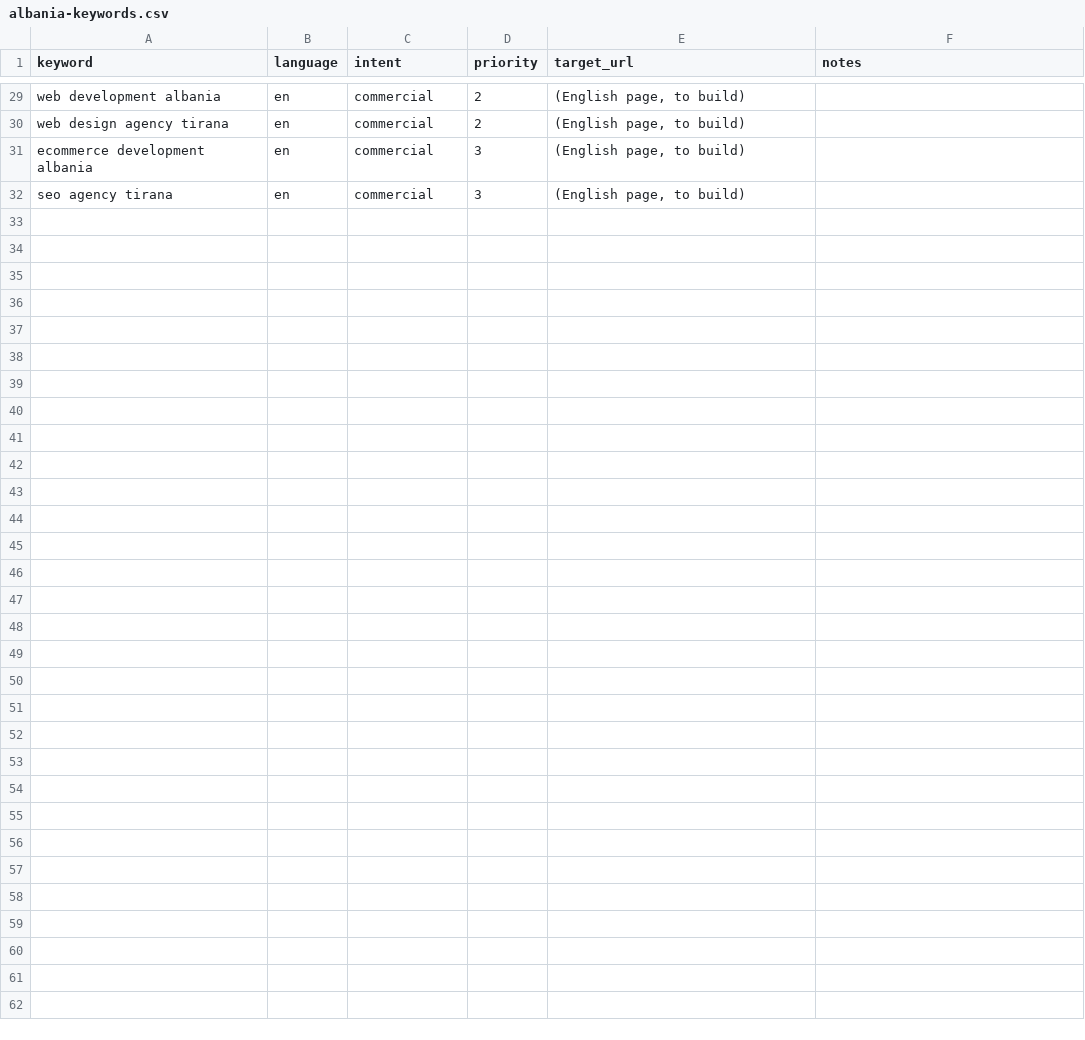
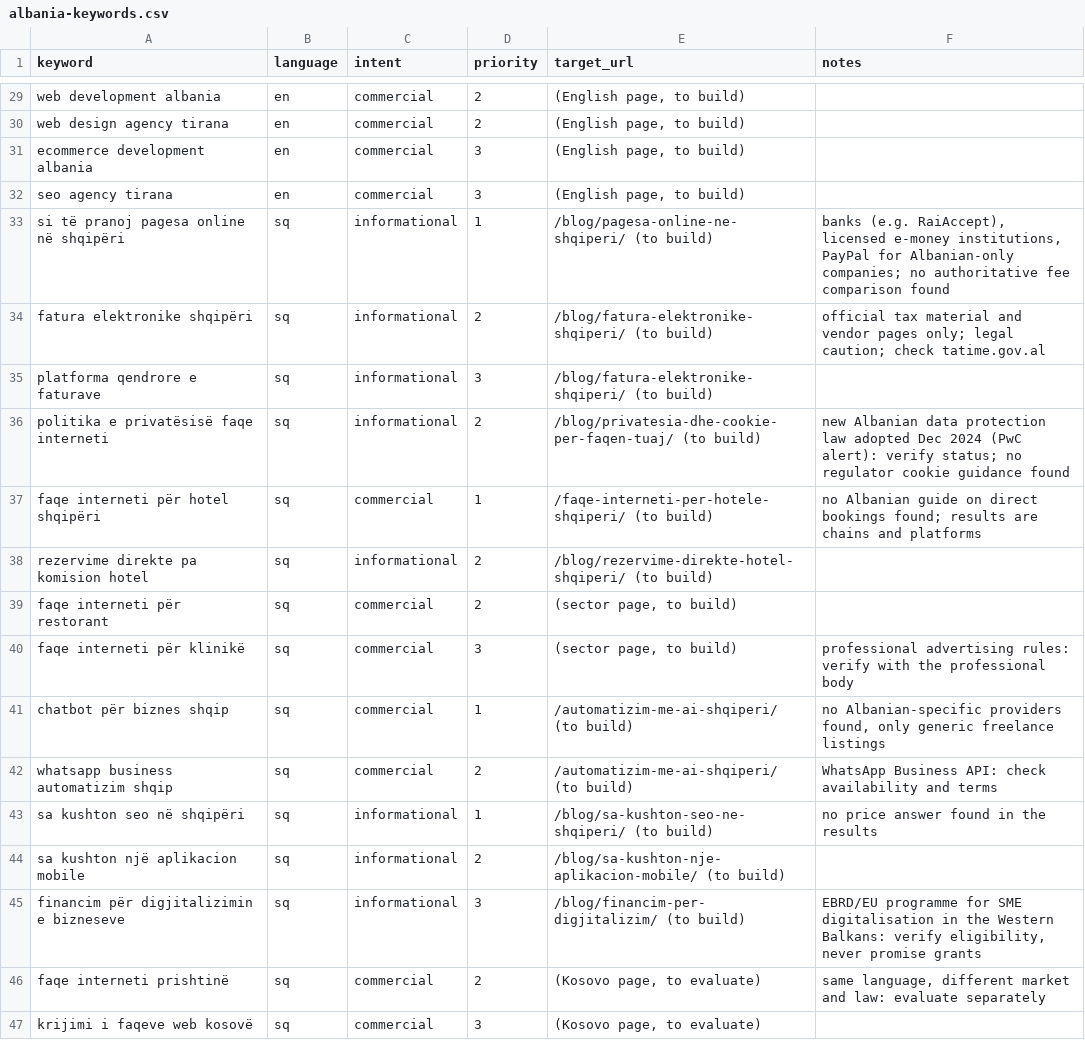
Before and after one commit to TiTechDigital/TiTechWebsite, a CSV file: docs/albania-keywords.csv, drawn as a sheet; only a part is shown, gaps mark what is left out.

```diff
--- a/docs/albania-keywords.csv
+++ b/docs/albania-keywords.csv
@@ -32 +32,16 @@ ecommerce development albania,en,commercial,3,"(English page, to build)",
 seo agency tirana,en,commercial,3,"(English page, to build)",
+si të pranoj pagesa online në shqipëri,sq,informational,1,/blog/pagesa-online-ne-shqiperi/ (to build),"banks (e.g. RaiAccept), licensed e-money institutions, PayPal for Albanian-only companies; no authoritative fee comparison found"
+fatura elektronike shqipëri,sq,informational,2,/blog/fatura-elektronike-shqiperi/ (to build),official tax material and vendor pages only; legal caution; check tatime.gov.al
+platforma qendrore e faturave,sq,informational,3,/blog/fatura-elektronike-shqiperi/ (to build),
+politika e privatësisë faqe interneti,sq,informational,2,/blog/privatesia-dhe-cookie-per-faqen-tuaj/ (to build),new Albanian data protection law adopted Dec 2024 (PwC alert): verify status; no regulator cookie guidance found
+faqe interneti për hotel shqipëri,sq,commercial,1,/faqe-interneti-per-hotele-shqiperi/ (to build),no Albanian guide on direct bookings found; results are chains and platforms
+rezervime direkte pa komision hotel,sq,informational,2,/blog/rezervime-direkte-hotel-shqiperi/ (to build),
+faqe interneti për restorant,sq,commercial,2,"(sector page, to build)",
+faqe interneti për klinikë,sq,commercial,3,"(sector page, to build)",professional advertising rules: verify with the professional body
+chatbot për biznes shqip,sq,commercial,1,/automatizim-me-ai-shqiperi/ (to build),"no Albanian-specific providers found, only generic freelance listings"
+whatsapp business automatizim shqip,sq,commercial,2,/automatizim-me-ai-shqiperi/ (to build),WhatsApp Business API: check availability and terms
+sa kushton seo në shqipëri,sq,informational,1,/blog/sa-kushton-seo-ne-shqiperi/ (to build),no price answer found in the results
+sa kushton një aplikacion mobile,sq,informational,2,/blog/sa-kushton-nje-aplikacion-mobile/ (to build),
+financim për digjitalizimin e bizneseve,sq,informational,3,/blog/financim-per-digjitalizim/ (to build),"EBRD/EU programme for SME digitalisation in the Western Balkans: verify eligibility, never promise grants"
+faqe interneti prishtinë,sq,commercial,2,"(Kosovo page, to evaluate)","same language, different market and law: evaluate separately"
+krijimi i faqeve web kosovë,sq,commercial,3,"(Kosovo page, to evaluate)",
```
Also changed, not shown: 1 other file.
